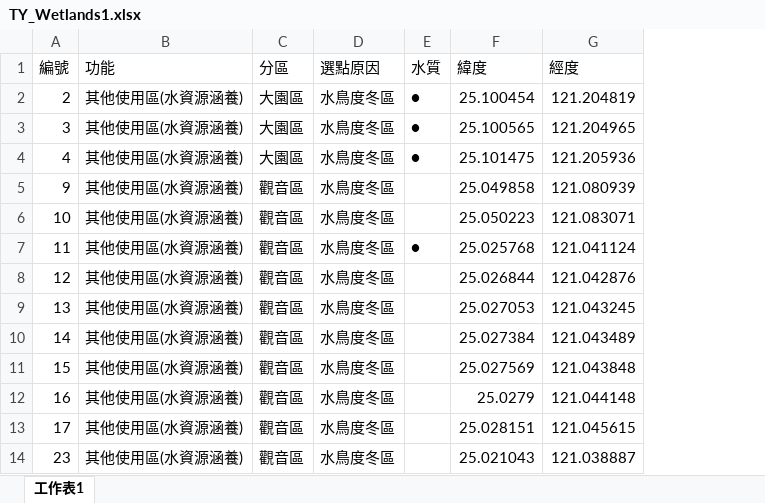
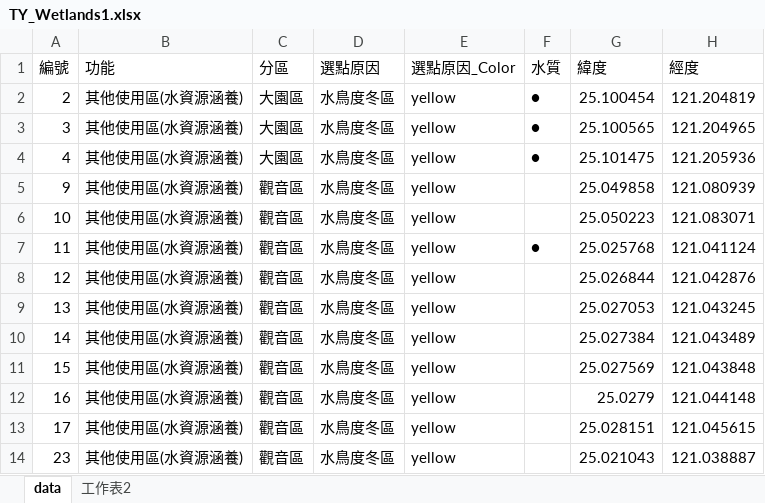
Before and after one commit to polaryang/streamlit-example, an Excel workbook: TY_Wetlands1.xlsx, sheet data, drawn as a sheet; only a part is shown; values as stored, in another font and other column widths than the file's, no borders; the diff names each change by its address in the sheet, - before the commit and + after, or states it on an @@ line.

```diff
--- a/TY_Wetlands1.xlsx (sheet data)
+++ b/TY_Wetlands1.xlsx (sheet data)
-sheet tab: 工作表1
+sheet tab: data
+sheet tab: 工作表2
+column E (選點原因_Color), rows 2-14: all yellow
```
